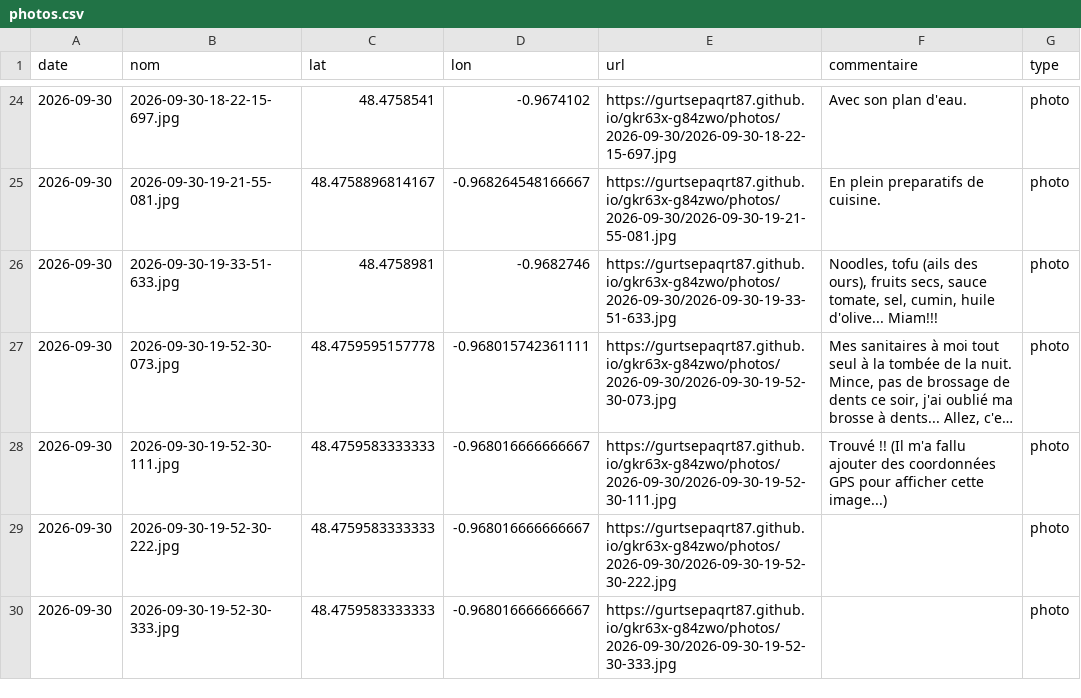
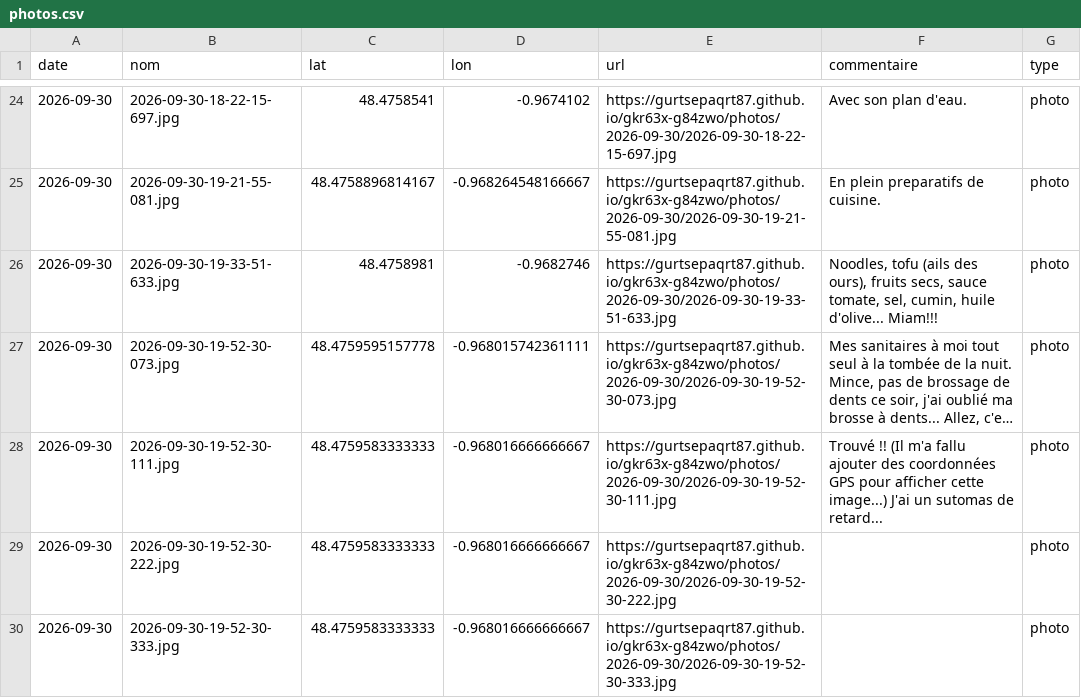
Before and after one commit to gurtsepaqrt87/gkr63x-g84zwo, a CSV file: photos.csv, drawn as a sheet; only a part is shown, gaps mark what is left out; long unchanged cells end in …; the diff names each change by its address in the sheet, - before the commit and + after, or states it on an @@ line.

Commit message:
commentaire 2026-09-30-19-52-30-111 (2026-09-30)

```diff
--- a/photos.csv
+++ b/photos.csv
-F28 (commentaire): …cette image...)
+F28 (commentaire): …cette image...) J'ai un sutomas de retard...
```
